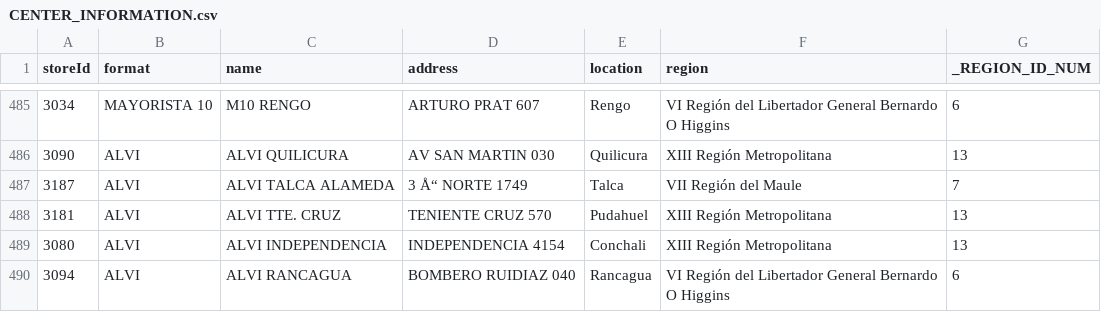
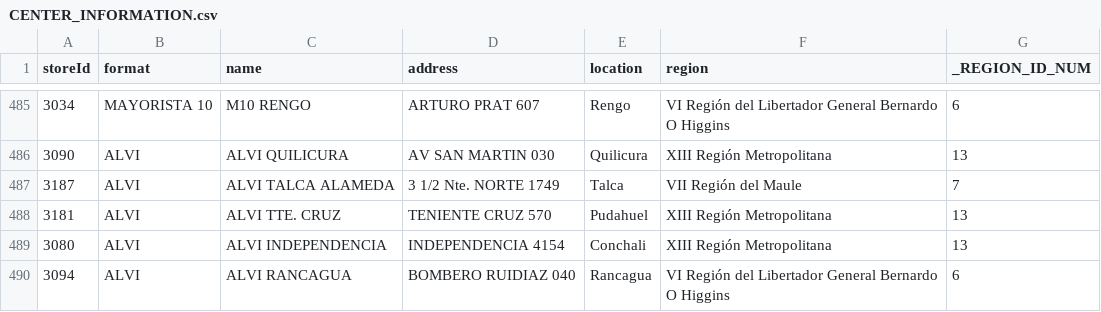
Before and after one commit to reigncl/reign-utils, a CSV file: packages/smu-local-address/resources/CENTER_INFORMATION.csv, drawn as a sheet; only a part is shown, gaps mark what is left out.

Commit message:
fix: correction to storeid 3187

```diff
--- a/packages/smu-local-address/resources/CENTER_INFORMATION.csv
+++ b/packages/smu-local-address/resources/CENTER_INFORMATION.csv
@@ -486,3 +486,3 @@ storeId,format,name,address,location,region,_REGION_ID_NUM
 3090,ALVI,ALVI QUILICURA,AV SAN MARTIN 030,Quilicura,XIII Región Metropolitana,13
-3187,ALVI,ALVI TALCA ALAMEDA,3 Å“  NORTE 1749,Talca,VII Región del Maule,7
+3187,ALVI,ALVI TALCA ALAMEDA,3 1/2 Nte. NORTE 1749,Talca,VII Región del Maule,7
 3181,ALVI,ALVI TTE. CRUZ,TENIENTE CRUZ 570,Pudahuel,XIII Región Metropolitana,13
```
Also changed, not shown: 1 other file.
